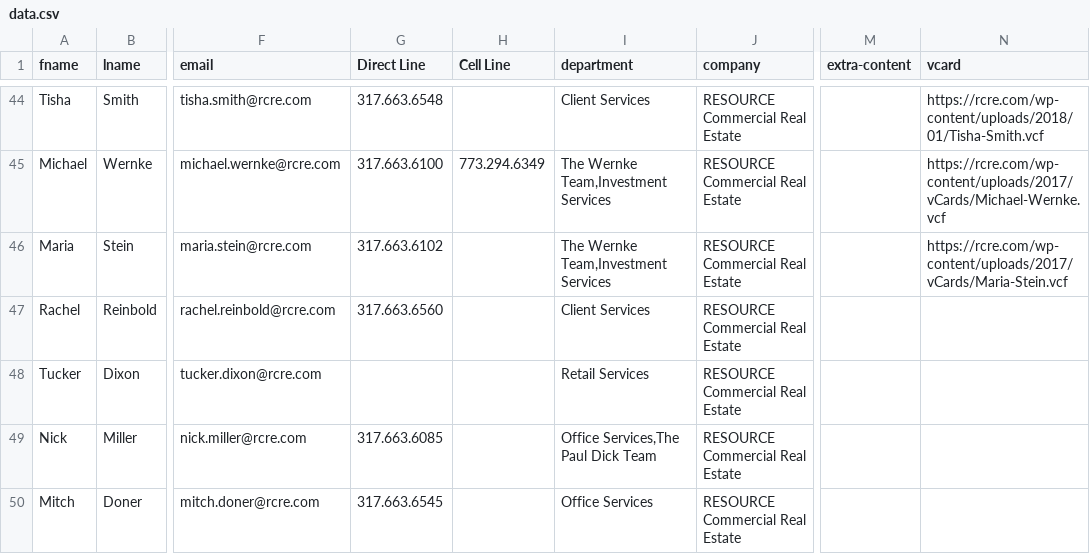
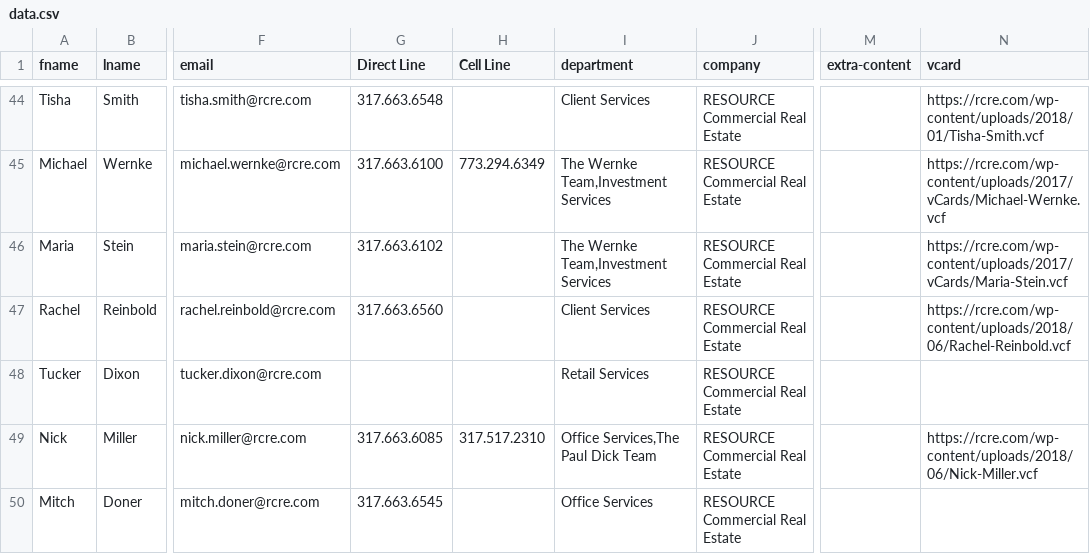
Before and after one commit to theHsEdition/easy-email-signature-builder, a CSV file: _data/data.csv, drawn as a sheet; only a part is shown, gaps mark what is left out; the diff names each change by its address in the sheet, - before the commit and + after, or states it on an @@ line.

```diff
--- a/_data/data.csv
+++ b/_data/data.csv
-N47 (vcard): (empty)
+N47 (vcard): https://rcre.com/wp-content/uploads/2018/06/Rachel-Reinbold.vcf
-H49 (Cell Line): (empty)
+H49 (Cell Line): 317.517.2310
-N49 (vcard): (empty)
+N49 (vcard): https://rcre.com/wp-content/uploads/2018/06/Nick-Miller.vcf
```
Also changed, not shown: 4 other files.
